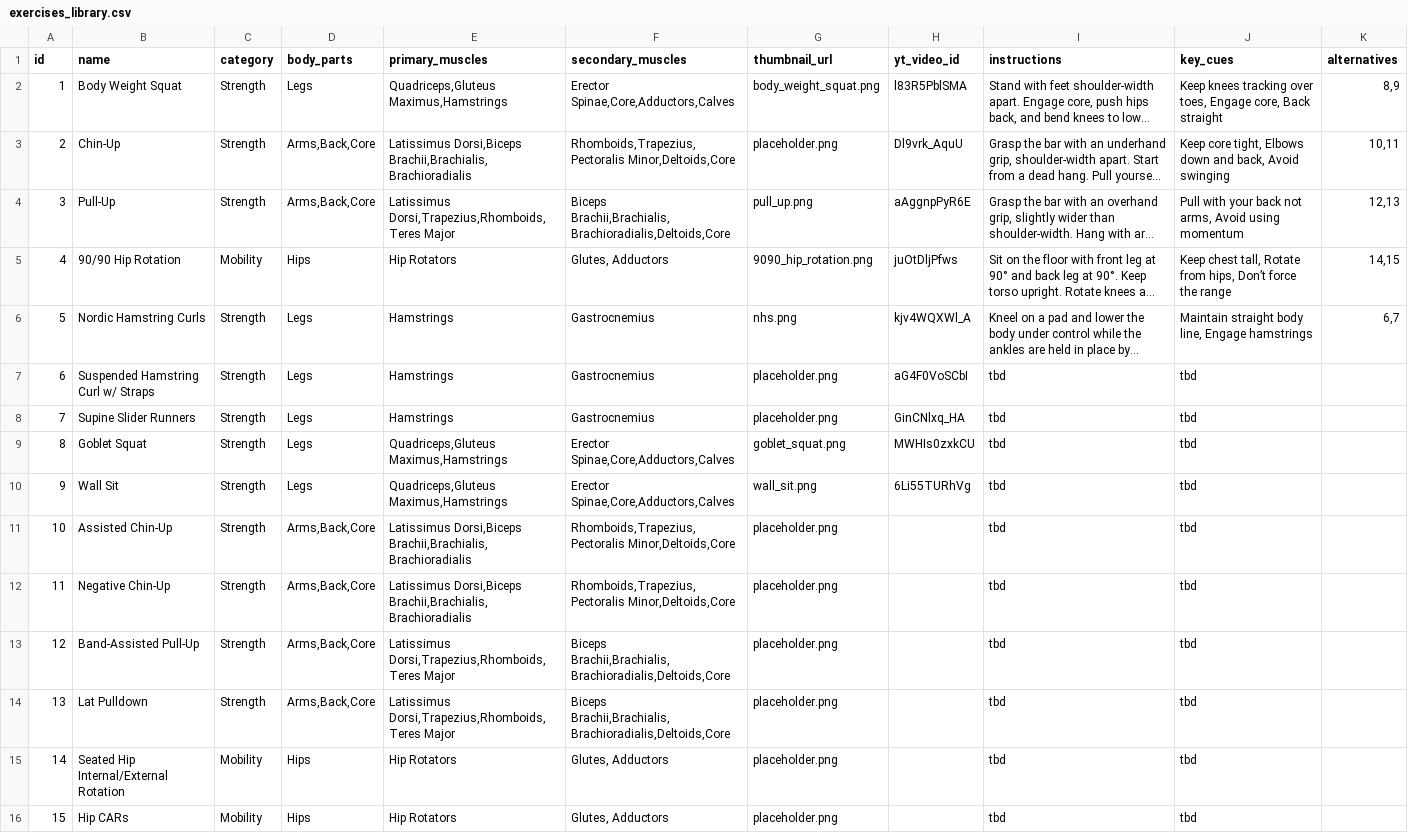
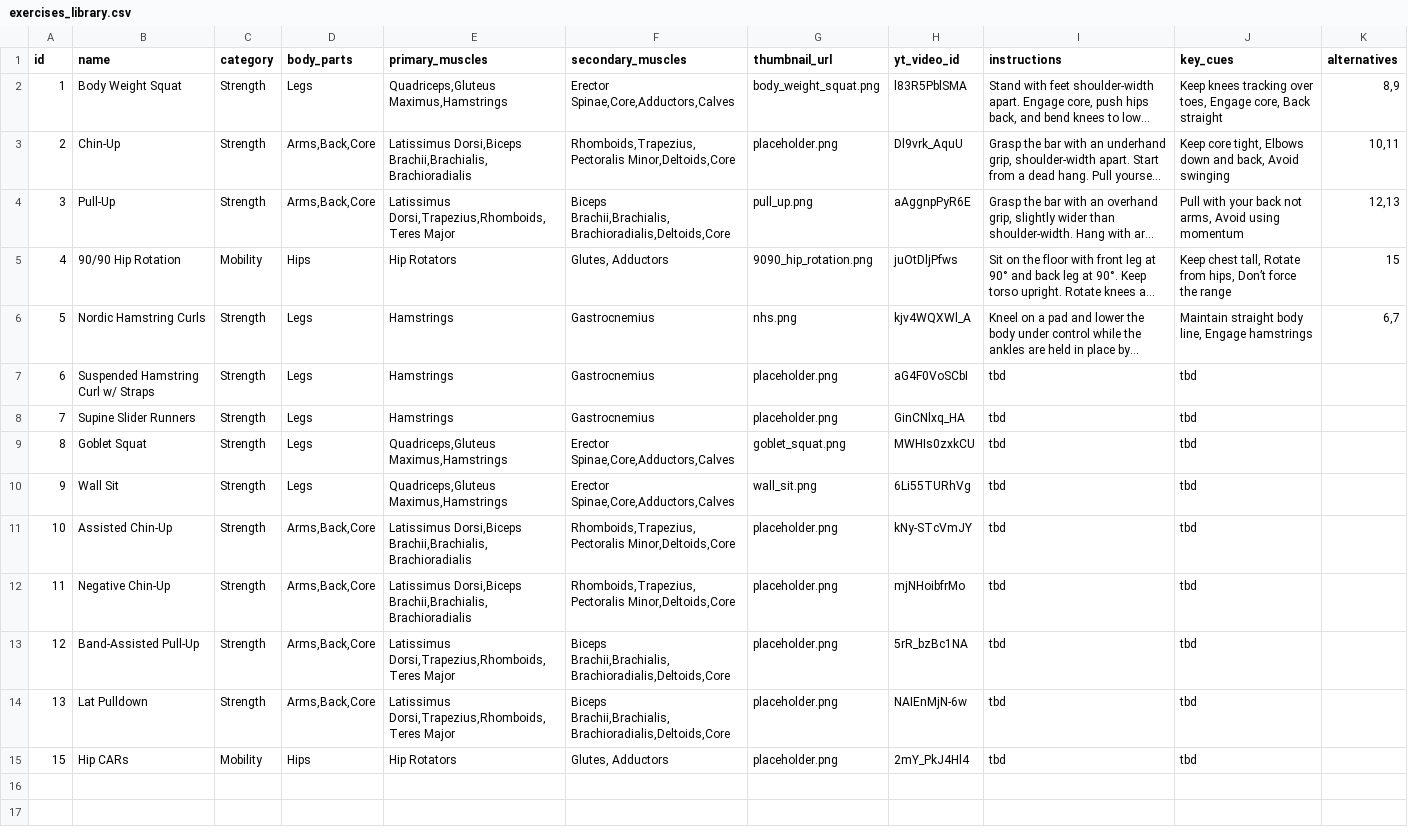
Before and after one commit to vladflore/unnamed-app, a CSV file: proj/exercises_library.csv, drawn as a sheet; long unchanged cells end in …; removed rows and columns are numbered as before the commit, all else as after; the diff names each change by its address in the sheet, - before the commit and + after, or states it on an @@ line.

Commit message:
Update exercises

```diff
--- a/proj/exercises_library.csv
+++ b/proj/exercises_library.csv
-K5 (alternatives): 14,15
+K5 (alternatives): 15
-H11 (yt_video_id): (empty)
+H11 (yt_video_id): kNy-STcVmJY
-H12 (yt_video_id): (empty)
+H12 (yt_video_id): mjNHoibfrMo
-H13 (yt_video_id): (empty)
+H13 (yt_video_id): 5rR_bzBc1NA
-H14 (yt_video_id): (empty)
+H14 (yt_video_id): NAIEnMjN-6w
-row 15: 14 | Seated Hip Internal/External Rotation | Mobility | Hips | Hip Rotators | Glutes, Adductors | placeholder.png |  | tbd | tbd
-H15 (yt_video_id): (empty)
+H15 (yt_video_id): 2mY_PkJ4Hl4
```
